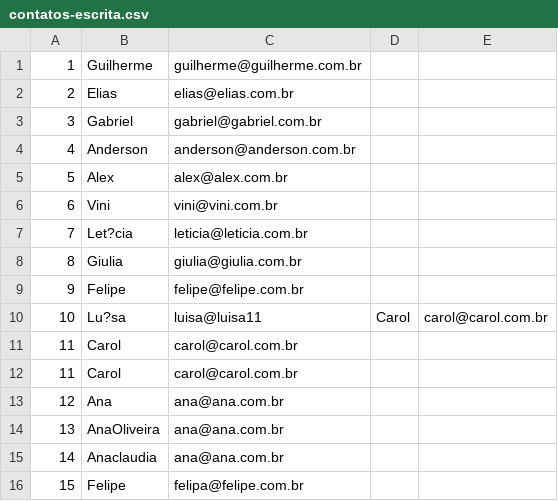
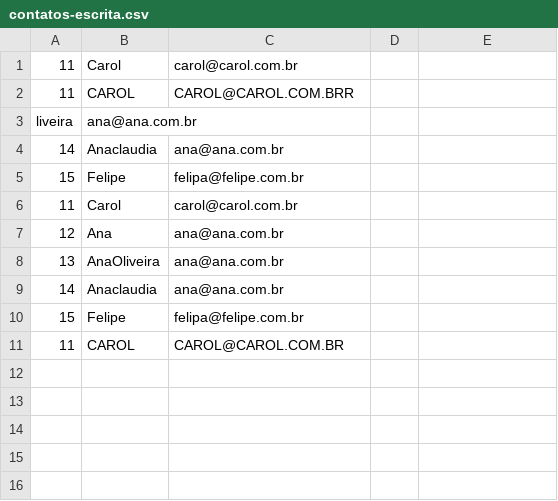
Before and after one commit to Guganeri/Laboratorio, a CSV file: contatos-escrita.csv, drawn as a sheet.

Commit message:
Python IO - Modos de escrita e leitura

```diff
--- a/contatos-escrita.csv
+++ b/contatos-escrita.csv
@@ -1,12 +1,6 @@
-1,Guilherme,guilherme@guilherme.com.br
-2,Elias,elias@elias.com.br
-3,Gabriel,gabriel@gabriel.com.br
-4,Anderson,anderson@anderson.com.br
-5,Alex,alex@alex.com.br
-6,Vini,vini@vini.com.br
-7,Let?cia,leticia@leticia.com.br
-8,Giulia,giulia@giulia.com.br
-9,Felipe,felipe@felipe.com.br
-10,Lu?sa,luisa@luisa11,Carol,carol@carol.com.br
 11,Carol,carol@carol.com.br
+11,CAROL,CAROL@CAROL.COM.BRR
+liveira,ana@ana.com.br
+14,Anaclaudia,ana@ana.com.br
+15,Felipe,felipa@felipe.com.br
 11,Carol,carol@carol.com.br
@@ -16 +10,2 @@
 15,Felipe,felipa@felipe.com.br
+11,CAROL,CAROL@CAROL.COM.BR
```
Also changed, not shown: 1 other file.
